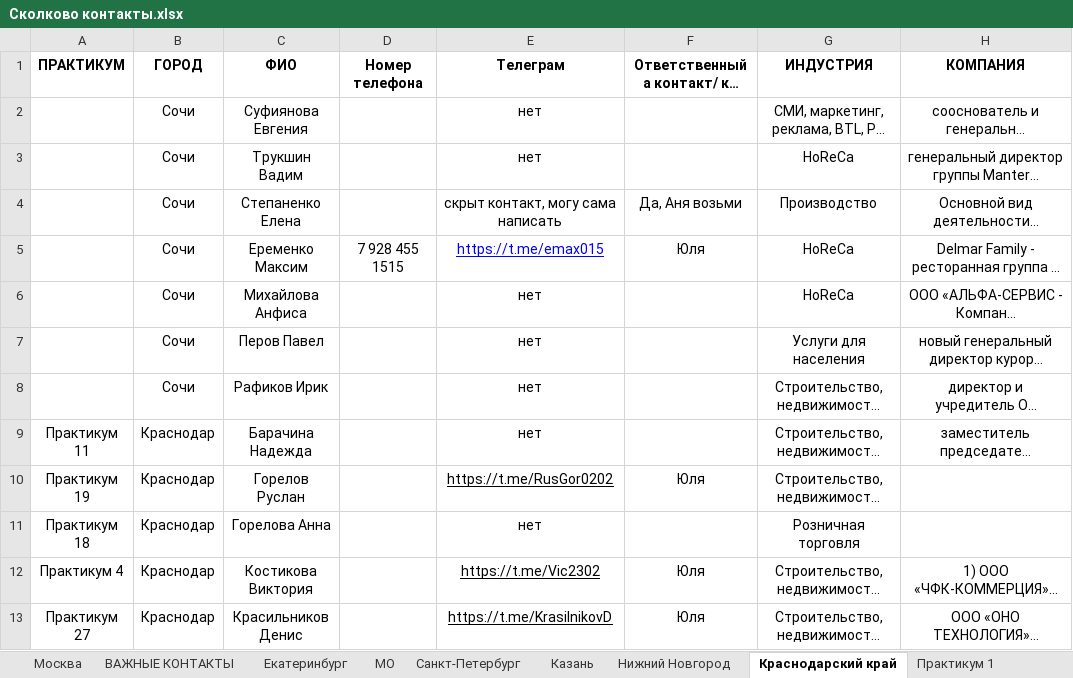
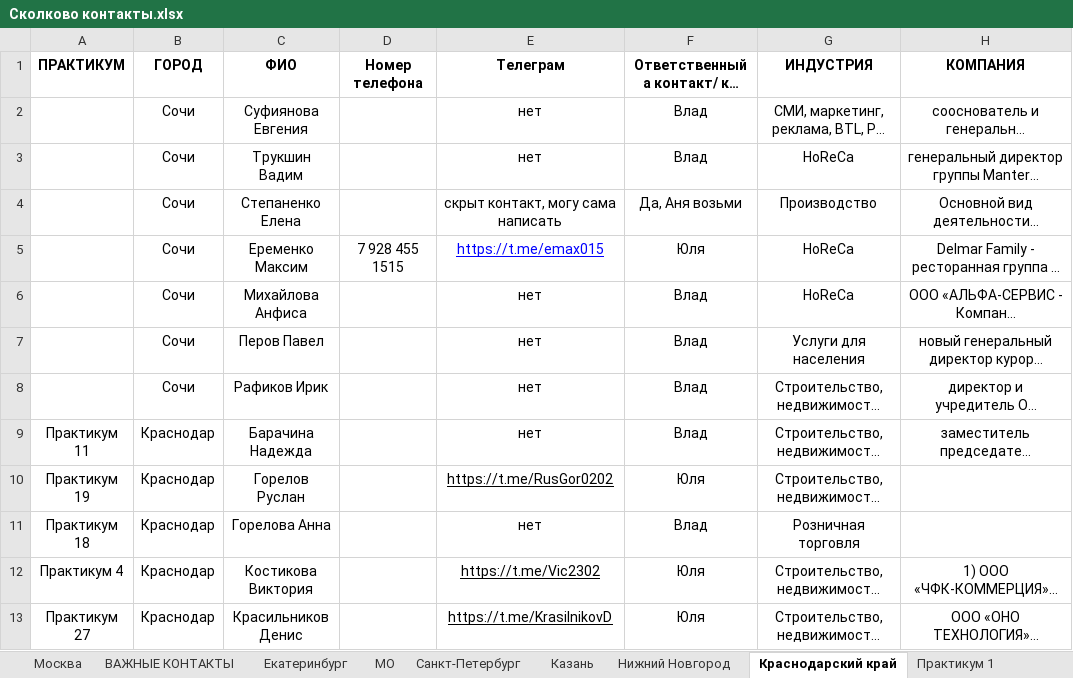
Before and after one commit to Vlad11ataka337/test, an Excel workbook: Сколково контакты.xlsx, sheet Краснодарский край, drawn as a sheet; only a part is shown; long unchanged cells end in …; values as stored, in another font and other column widths than the file's, no borders; charts and pictures not drawn; the diff covers the shown part only; the diff names each change by its address in the sheet, - before the commit and + after, or states it on an @@ line.

```diff
--- a/Сколково контакты.xlsx (sheet Краснодарский край)
+++ b/Сколково контакты.xlsx (sheet Краснодарский край)
-F2:F3: (empty)
+F2:F3: Влад
-F6:F9: (empty)
+F6:F9: Влад
-F11: (empty)
+F11: Влад
```
Also changed, not shown: 4 edited cells elsewhere in this sheet, sheet Екатеринбург, sheet Казань, sheet Москва, other sheet tabs, hidden cells, charts or pictures, 2 other files.
